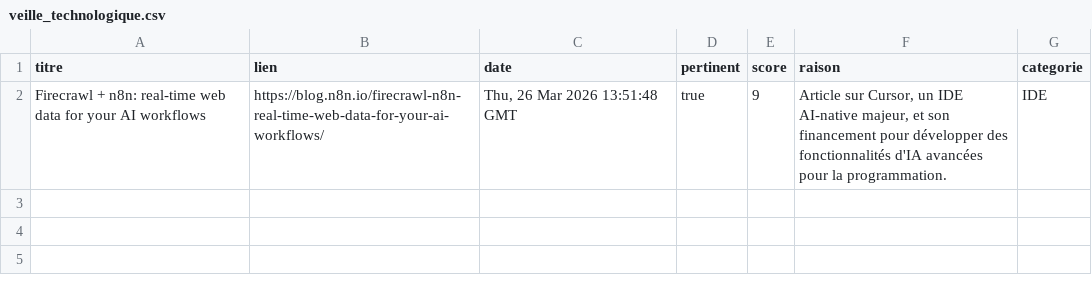
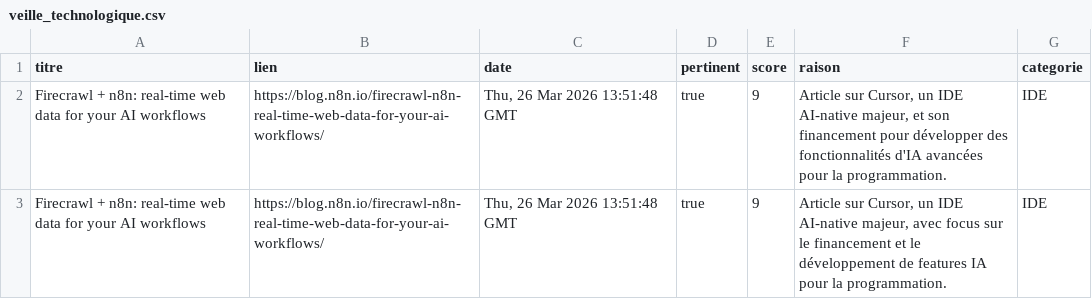
Before and after one commit to TheoDscps/AIHorizonScanning, a CSV file: data/veille_technologique.csv, drawn as a sheet.

Commit message:
Update CSV - 2026-03-27

```diff
--- a/data/veille_technologique.csv
+++ b/data/veille_technologique.csv
@@ -2 +2,2 @@ titre,lien,date,pertinent,score,raison,categorie
 "Firecrawl + n8n: real-time web data for your AI workflows","https://blog.n8n.io/firecrawl-n8n-real-time-web-data-for-your-ai-workflows/","Thu, 26 Mar 2026 13:51:48 GMT",true,9,"Article sur Cursor, un IDE AI-native majeur, et son financement pour développer des fonctionnalités d'IA avancées pour la programmation.","IDE"
+"Firecrawl + n8n: real-time web data for your AI workflows","https://blog.n8n.io/firecrawl-n8n-real-time-web-data-for-your-ai-workflows/","Thu, 26 Mar 2026 13:51:48 GMT",true,9,"Article sur Cursor, un IDE AI-native majeur, avec focus sur le financement et le développement de features IA pour la programmation.","IDE"
```
